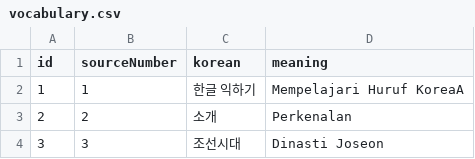
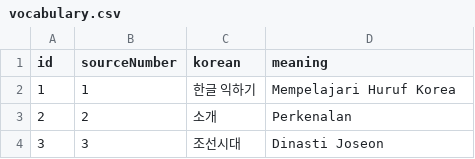
Before and after one commit to Xeroint-Technologies/asset-korea-gbrn, a CSV file: github-data/vocabulary.csv, drawn as a sheet; only a part is shown.

Commit message:
Update vocabulary.csv

```diff
--- a/github-data/vocabulary.csv
+++ b/github-data/vocabulary.csv
@@ -1,3 +1,3 @@
 id,sourceNumber,korean,meaning
-1,1,한글 익하기,Mempelajari Huruf KoreaA
+1,1,한글 익하기,Mempelajari Huruf Korea
 2,2,소개,Perkenalan
```
